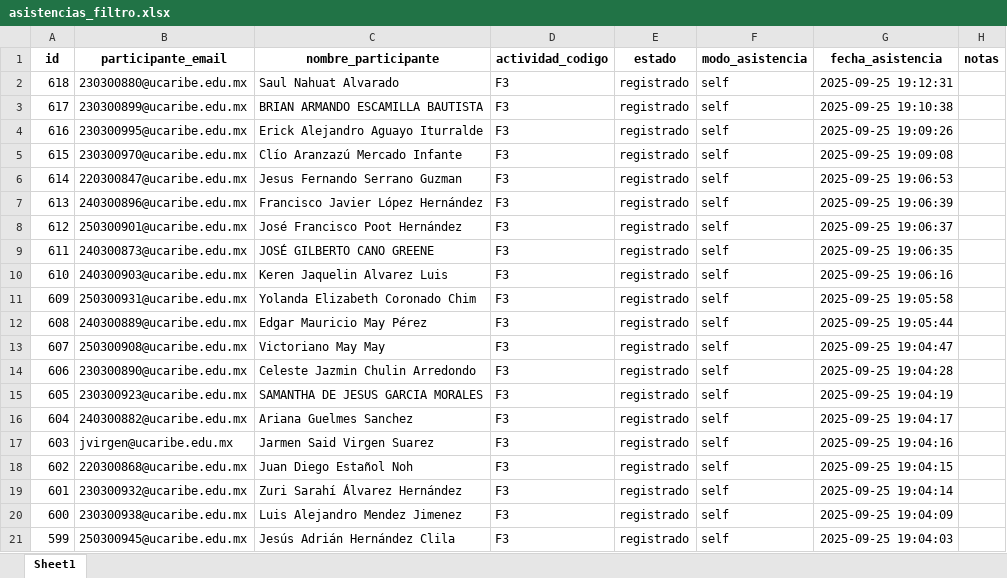
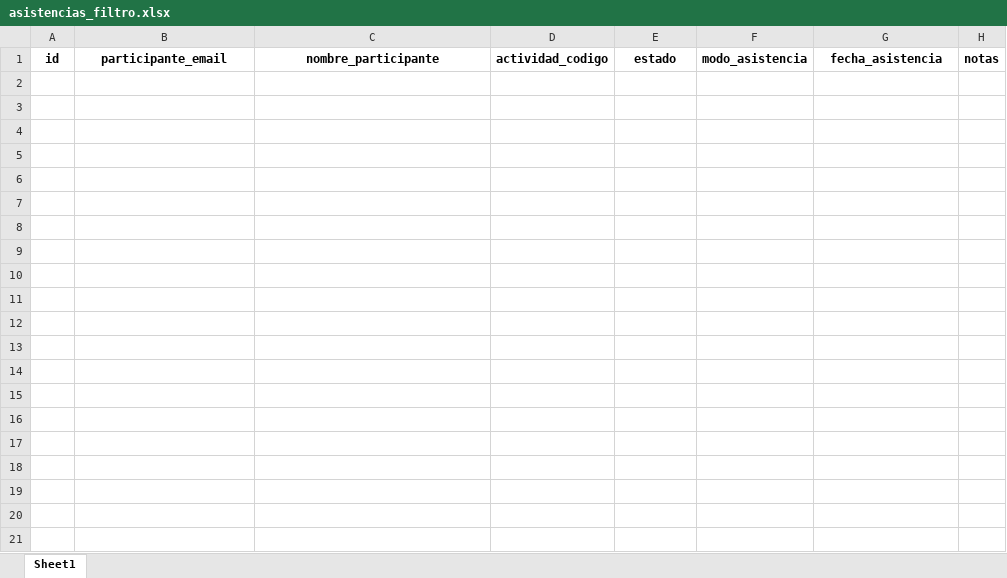
Before and after one commit to EGarpxMaster/analisis-jornada, an Excel workbook: MultiPage App/datos/asistencias_filtro.xlsx, sheet Sheet1, drawn as a sheet; only a part is shown; values as stored, in another font and other column widths than the file's, no borders; the diff covers the shown part only; the diff names each change by its address in the sheet, - before the commit and + after, or states it on an @@ line.

Commit message:
data-update

```diff
--- a/MultiPage App/datos/asistencias_filtro.xlsx (sheet Sheet1)
+++ b/MultiPage App/datos/asistencias_filtro.xlsx (sheet Sheet1)
-row 2: 618 | 230300880@ucaribe.edu.mx | Saul Nahuat Alvarado | F3 | registrado | self | 2025-09-25 19:12:31
-row 3: 617 | 230300899@ucaribe.edu.mx | BRIAN ARMANDO ESCAMILLA BAUTISTA | F3 | registrado | self | 2025-09-25 19:10:38
-row 4: 616 | 230300995@ucaribe.edu.mx | Erick Alejandro Aguayo Iturralde | F3 | registrado | self | 2025-09-25 19:09:26
-row 5: 615 | 230300970@ucaribe.edu.mx | Clío Aranzazú Mercado Infante | F3 | registrado | self | 2025-09-25 19:09:08
-row 6: 614 | 220300847@ucaribe.edu.mx | Jesus Fernando Serrano Guzman | F3 | registrado | self | 2025-09-25 19:06:53
-row 7: 613 | 240300896@ucaribe.edu.mx | Francisco Javier López Hernández | F3 | registrado | self | 2025-09-25 19:06:39
-row 8: 612 | 250300901@ucaribe.edu.mx | José Francisco Poot Hernández | F3 | registrado | self | 2025-09-25 19:06:37
-row 9: 611 | 240300873@ucaribe.edu.mx | JOSÉ GILBERTO CANO GREENE | F3 | registrado | self | 2025-09-25 19:06:35
-row 10: 610 | 240300903@ucaribe.edu.mx | Keren Jaquelin Alvarez Luis | F3 | registrado | self | 2025-09-25 19:06:16
-row 11: 609 | 250300931@ucaribe.edu.mx | Yolanda Elizabeth Coronado Chim | F3 | registrado | self | 2025-09-25 19:05:58
-row 12: 608 | 240300889@ucaribe.edu.mx | Edgar Mauricio May Pérez | F3 | registrado | self | 2025-09-25 19:05:44
-row 13: 607 | 250300908@ucaribe.edu.mx | Victoriano May May | F3 | registrado | self | 2025-09-25 19:04:47
-row 14: 606 | 230300890@ucaribe.edu.mx | Celeste Jazmin Chulin Arredondo | F3 | registrado | self | 2025-09-25 19:04:28
-row 15: 605 | 230300923@ucaribe.edu.mx | SAMANTHA DE JESUS GARCIA MORALES | F3 | registrado | self | 2025-09-25 19:04:19
-row 16: 604 | 240300882@ucaribe.edu.mx | Ariana Guelmes Sanchez | F3 | registrado | self | 2025-09-25 19:04:17
-row 17: 603 | jvirgen@ucaribe.edu.mx | Jarmen Said Virgen Suarez | F3 | registrado | self | 2025-09-25 19:04:16
-row 18: 602 | 220300868@ucaribe.edu.mx | Juan Diego Estañol Noh | F3 | registrado | self | 2025-09-25 19:04:15
-row 19: 601 | 230300932@ucaribe.edu.mx | Zuri Sarahí Álvarez Hernández | F3 | registrado | self | 2025-09-25 19:04:14
-row 20: 600 | 230300938@ucaribe.edu.mx | Luis Alejandro Mendez Jimenez | F3 | registrado | self | 2025-09-25 19:04:09
-row 21: 599 | 250300945@ucaribe.edu.mx | Jesús Adrián Hernández Clila | F3 | registrado | self | 2025-09-25 19:04:03
```
Also changed, not shown: 172 removed rows elsewhere in this sheet, 2 other files.
